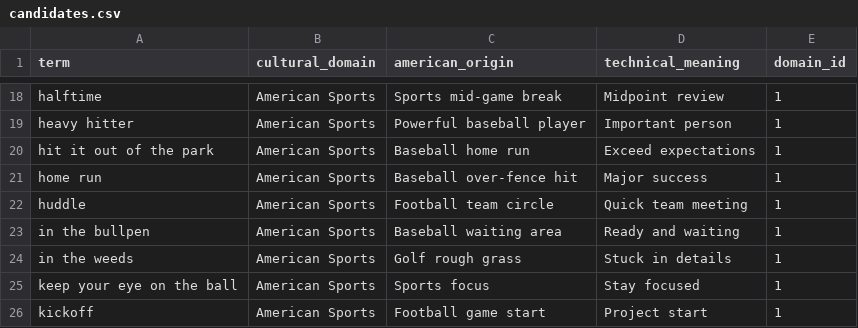
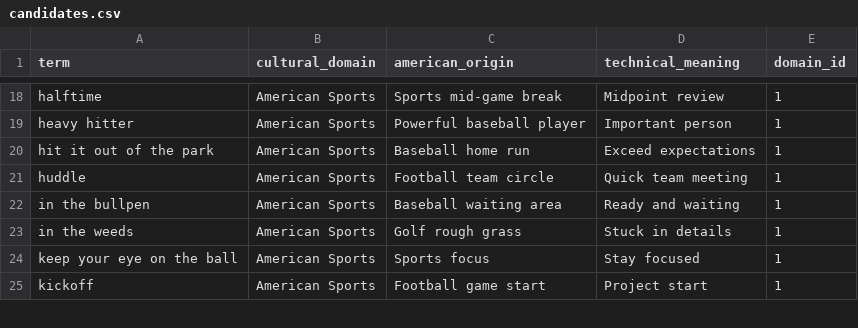
Before and after one commit to brettleehari/hidden-curriculum, a CSV file: data/candidates.csv, drawn as a sheet; only a part is shown, gaps mark what is left out.

```diff
--- a/data/candidates.csv
+++ b/data/candidates.csv
@@ -20,3 +20,2 @@ heavy hitter,American Sports,Powerful baseball player,Important person,1
 hit it out of the park,American Sports,Baseball home run,Exceed expectations,1
-home run,American Sports,Baseball over-fence hit,Major success,1
 huddle,American Sports,Football team circle,Quick team meeting,1
```
Also changed, not shown: data/hidden-curriculum.csv, 3 other files.
